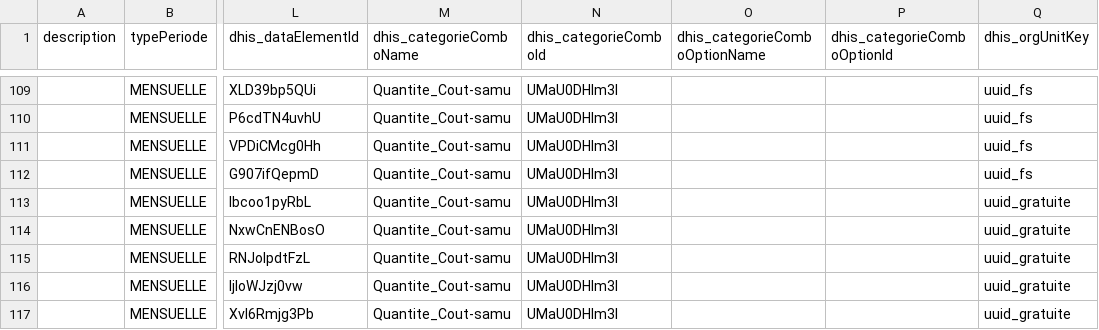
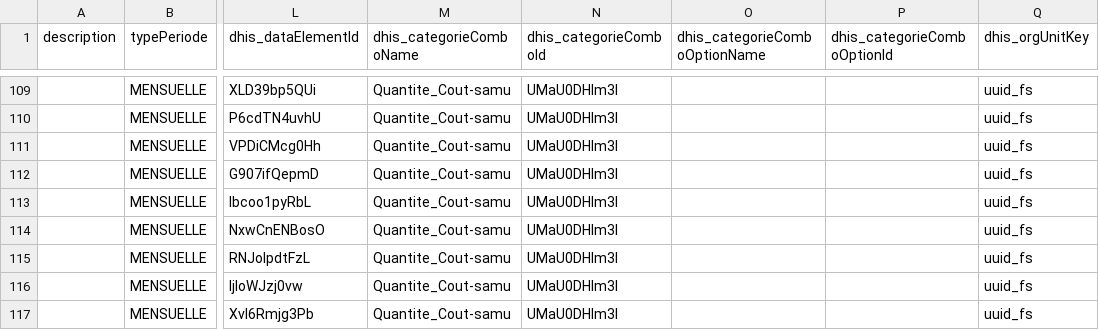
Before and after one commit to cyrillekouassi/ZatoFile, a CSV file: FIS_EGRATUITE-RMA.csv, drawn as a sheet; only a part is shown, gaps mark what is left out; the diff names each change by its address in the sheet, - before the commit and + after, or states it on an @@ line.

Commit message:
Add files via upload

```diff
--- a/FIS_EGRATUITE-RMA.csv
+++ b/FIS_EGRATUITE-RMA.csv
-Q113:Q117 (dhis_orgUnitKey): uuid_gratuite
+Q113:Q117 (dhis_orgUnitKey): uuid_fs
```
